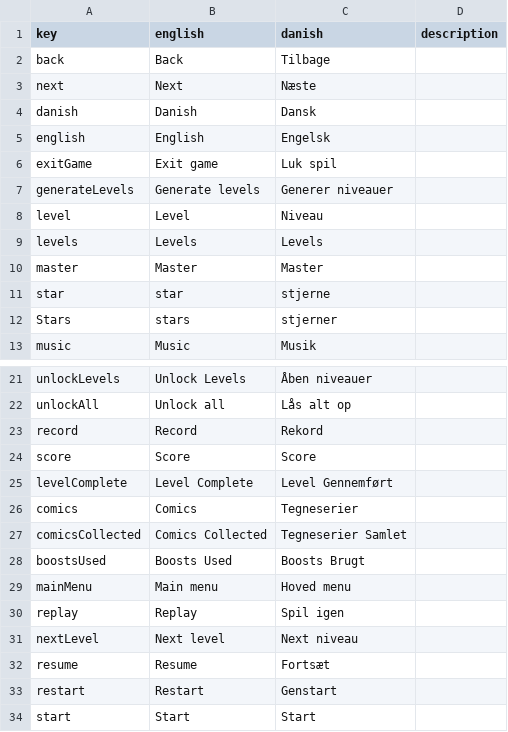
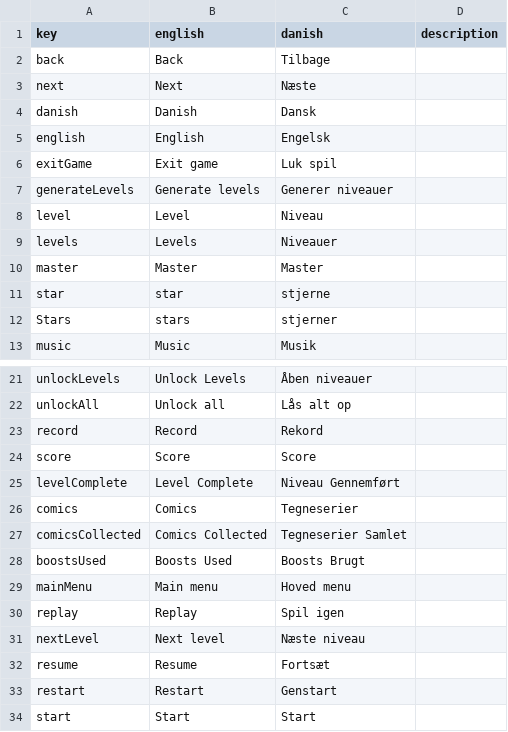
Before and after one commit to DADIU-Group5/Spaced-out, a CSV file: Assets/Resources/Translations.csv, drawn as a sheet; only a part is shown, gaps mark what is left out.

```diff
--- a/Assets/Resources/Translations.csv
+++ b/Assets/Resources/Translations.csv
@@ -8,3 +8,3 @@ generateLevels,Generate levels,Generer niveauer,
 level,Level,Niveau,
-levels,Levels,Levels,
+levels,Levels,Niveauer,
 master,Master,Master,
@@ -24,3 +24,3 @@ record,Record,Rekord,
 score,Score,Score,
-levelComplete,Level Complete,Level Gennemført,
+levelComplete,Level Complete,Niveau Gennemført,
 comics,Comics,Tegneserier,
@@ -30,3 +30,3 @@ mainMenu,Main menu,Hoved menu,
 replay,Replay,Spil igen,
-nextLevel,Next level,Next niveau,
+nextLevel,Next level,Næste niveau,
 resume,Resume,Fortsæt,
```
Also changed, not shown: 1 other file.
